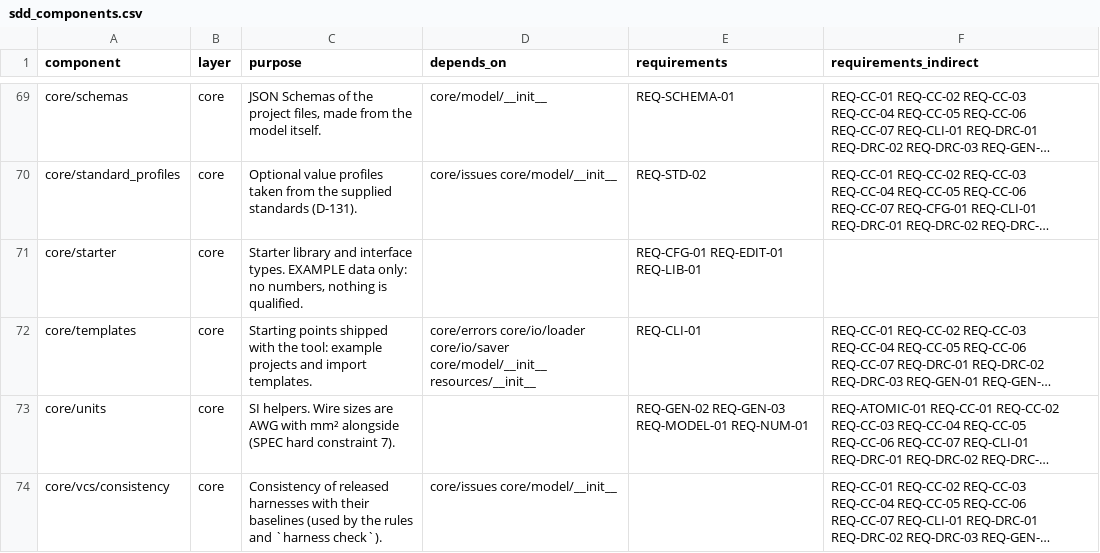
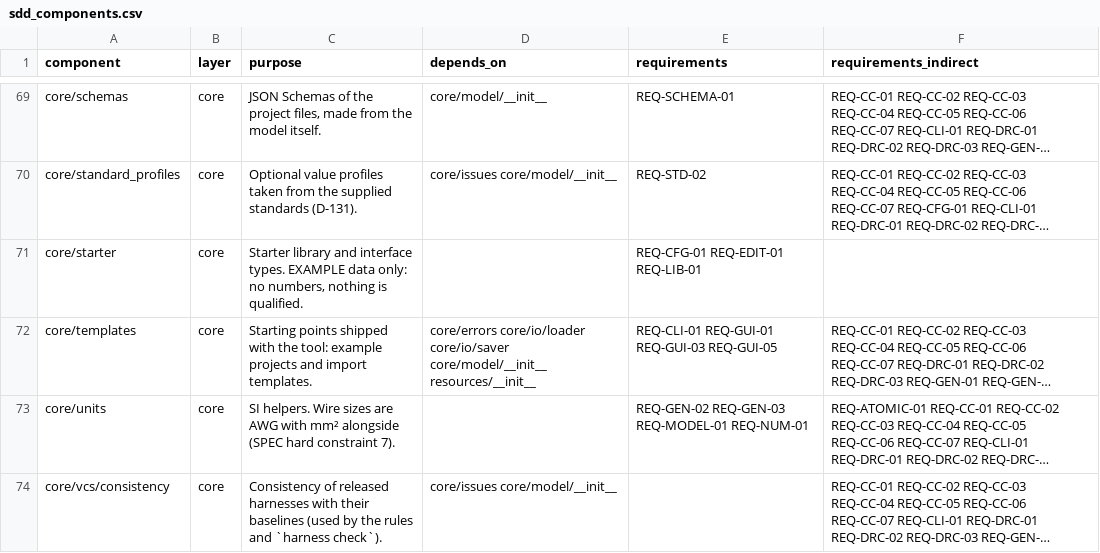
Before and after one commit to 0h3xn4/WireViz-HarnessDesignStudio, a CSV file: harness/compliance/sdd_components.csv, drawn as a sheet; only a part is shown, gaps mark what is left out; long unchanged cells end in …; the diff covers the shown part only; the diff names each change by its address in the sheet, - before the commit and + after, or states it on an @@ line.

```diff
--- a/harness/compliance/sdd_components.csv
+++ b/harness/compliance/sdd_components.csv
-E72 (requirements): REQ-CLI-01
+E72 (requirements): REQ-CLI-01 REQ-GUI-01 REQ-GUI-03 REQ-GUI-05
```
Also changed, not shown: 2 added rows and 2 edited cells elsewhere in this file, 15 other files.
